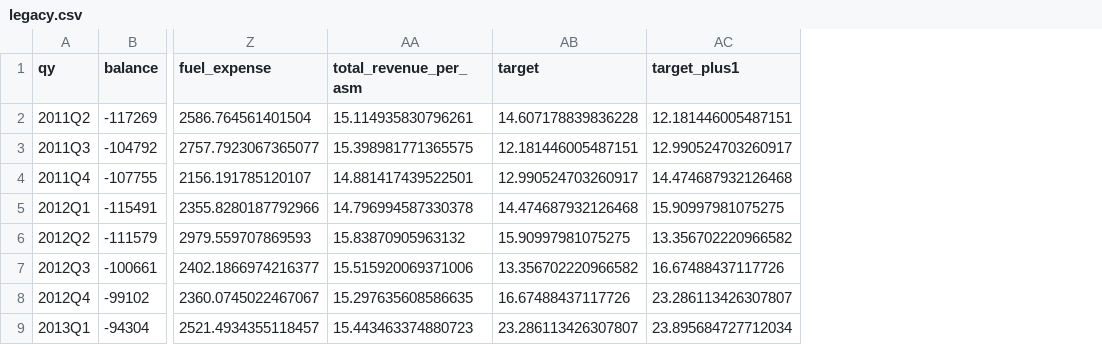
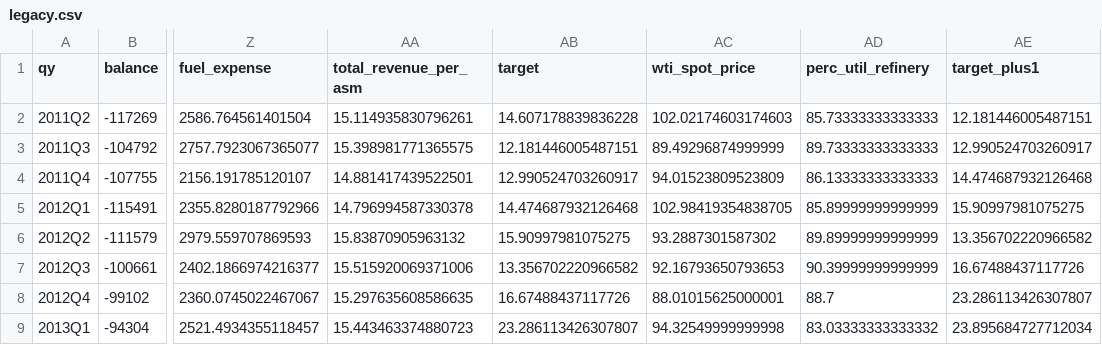
Before and after one commit to AzucenaMV/CapstoneProject, a CSV file: data/airline/final/legacy.csv, drawn as a sheet; only a part is shown, gaps mark what is left out; the diff names each change by its address in the sheet, - before the commit and + after, or states it on an @@ line.

```diff
--- a/data/airline/final/legacy.csv
+++ b/data/airline/final/legacy.csv
+column AC (wti_spot_price), rows 2-9: 102.02174603174603 | 89.49296874999999 | 94.01523809523809 | 102.98419354838705 | 93.2887301587302 | 92.16793650793653 | 88.01015625000001 | 94.32549999999998
+column AD (perc_util_refinery), rows 2-9: 85.73333333333333 | 89.73333333333333 | 86.13333333333333 | 85.89999999999999 | 89.89999999999999 | 90.39999999999999 | 88.7 | 83.03333333333332
```
Also changed, not shown: data/airline/final/low.csv.
